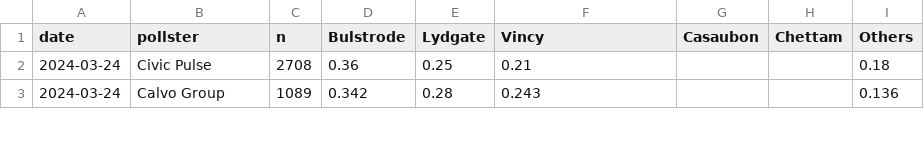
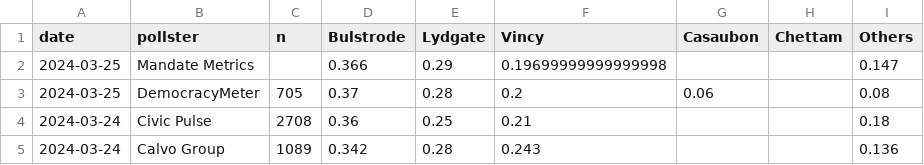
Before and after one commit to philippotto-hauber/poll-tracker-assignment, a CSV file: polls.csv, drawn as a sheet; only a part is shown.

```diff
--- a/polls.csv
+++ b/polls.csv
@@ -1,2 +1,4 @@
 date,pollster,n,Bulstrode,Lydgate,Vincy,Casaubon,Chettam,Others
+2024-03-25,Mandate Metrics,,0.366,0.29,0.19699999999999998,,,0.147
+2024-03-25,DemocracyMeter,705,0.37,0.28,0.2,0.06,,0.08
 2024-03-24,Civic Pulse,2708,0.36,0.25,0.21,,,0.18
```
Also changed, not shown: trends.csv, 2 other files.
